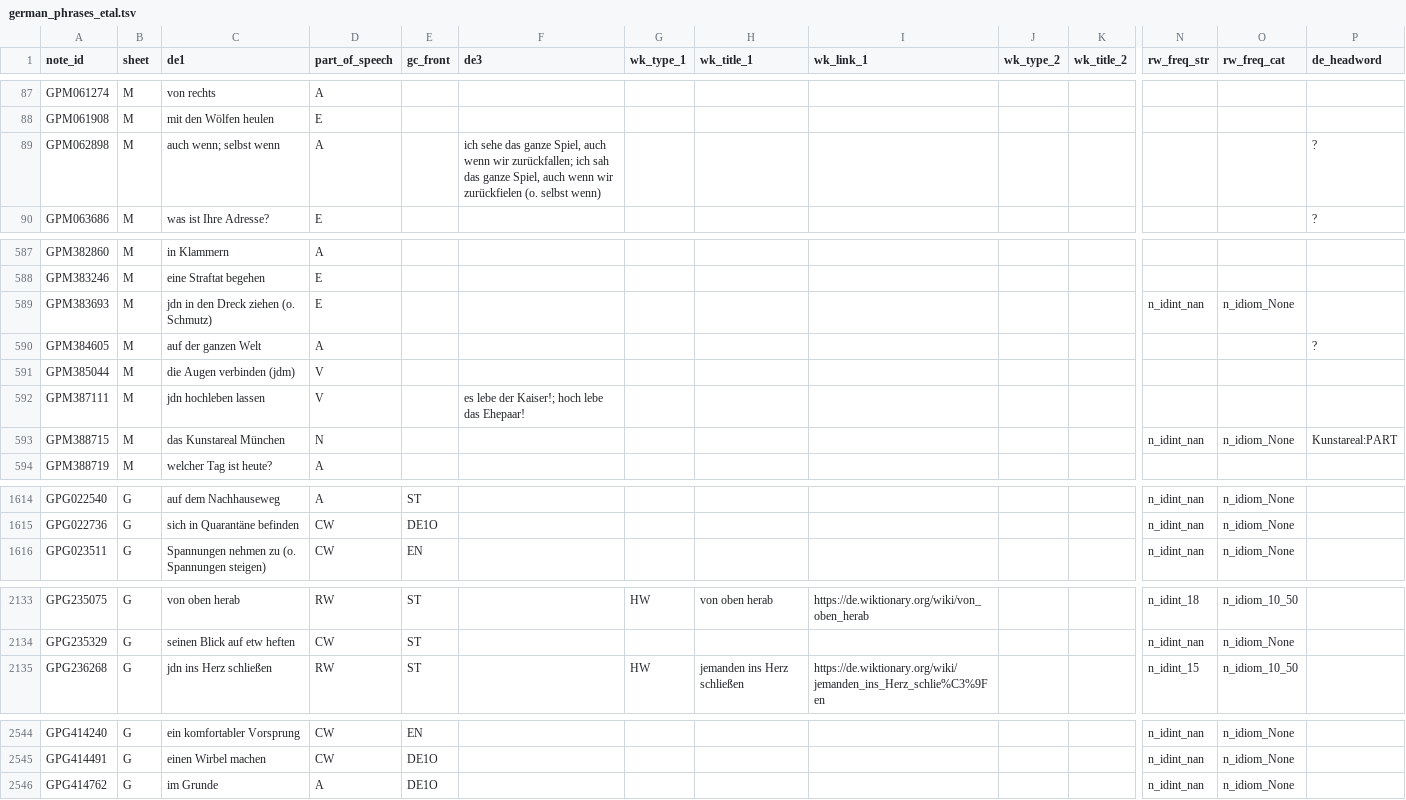
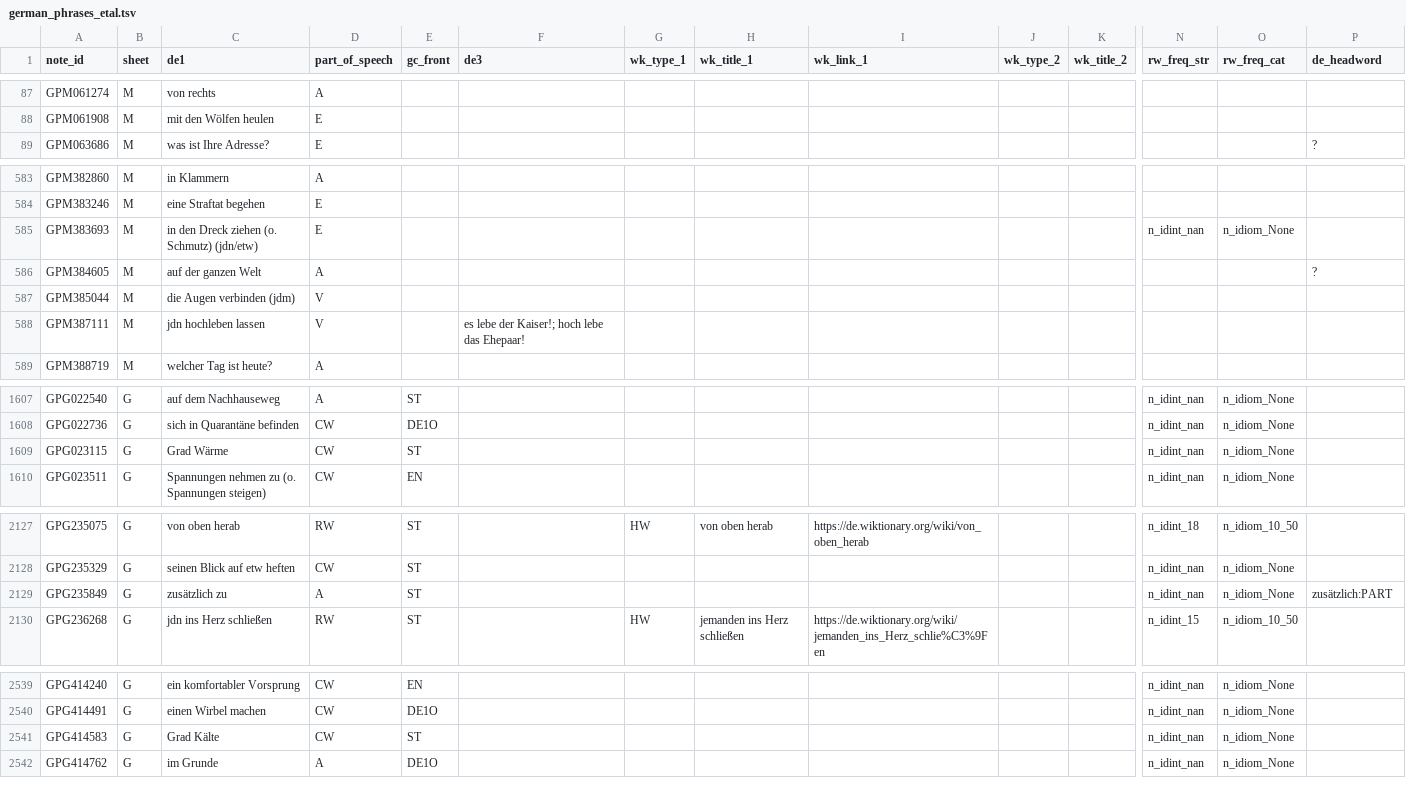
Before and after one commit to ghrgriner/advanced-german-phrases-etal, a TSV file: output/german_phrases_etal.tsv, drawn as a sheet; only a part is shown, gaps mark what is left out; removed rows and columns are numbered as before the commit, all else as after; rows hold the shown columns only; the diff covers the shown part only; the diff names each change by its address in the sheet, - before the commit and + after, or states it on an @@ line.

```diff
--- a/output/german_phrases_etal.tsv
+++ b/output/german_phrases_etal.tsv
-row 89: GPM062898 | M | auch wenn; selbst wenn | A |  | ich sehe das ganze Spiel, auch wenn wir zurückfallen; ich sah das ganze Spiel, auch wenn wir zurückfielen (o. selbst wenn) |  |  |  |  |  |  |  | ?
-C585 (de1): jdn in den Dreck ziehen (o. Schmutz)
+C585 (de1): in den Dreck ziehen (o. Schmutz) (jdn/etw)
-row 593: GPM388715 | M | das Kunstareal München | N |  |  |  |  |  |  |  | n_idint_nan | n_idiom_None | Kunstareal:PART
+row 1609: GPG023115 | G | Grad Wärme | CW | ST |  |  |  |  |  |  | n_idint_nan | n_idiom_None
+row 2129: GPG235849 | G | zusätzlich zu | A | ST |  |  |  |  |  |  | n_idint_nan | n_idiom_None | zusätzlich:PART
+row 2541: GPG414583 | G | Grad Kälte | CW | ST |  |  |  |  |  |  | n_idint_nan | n_idiom_None
```
Also changed, not shown: 4 added rows, 9 removed rows and 29 edited cells elsewhere in this file, 3 other files.
